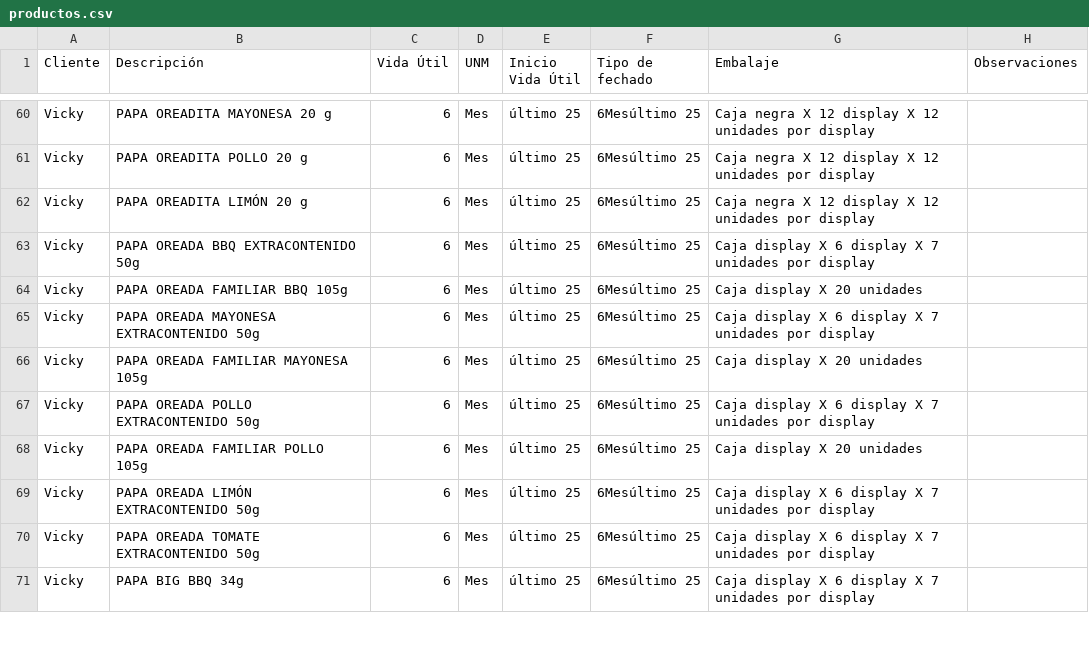
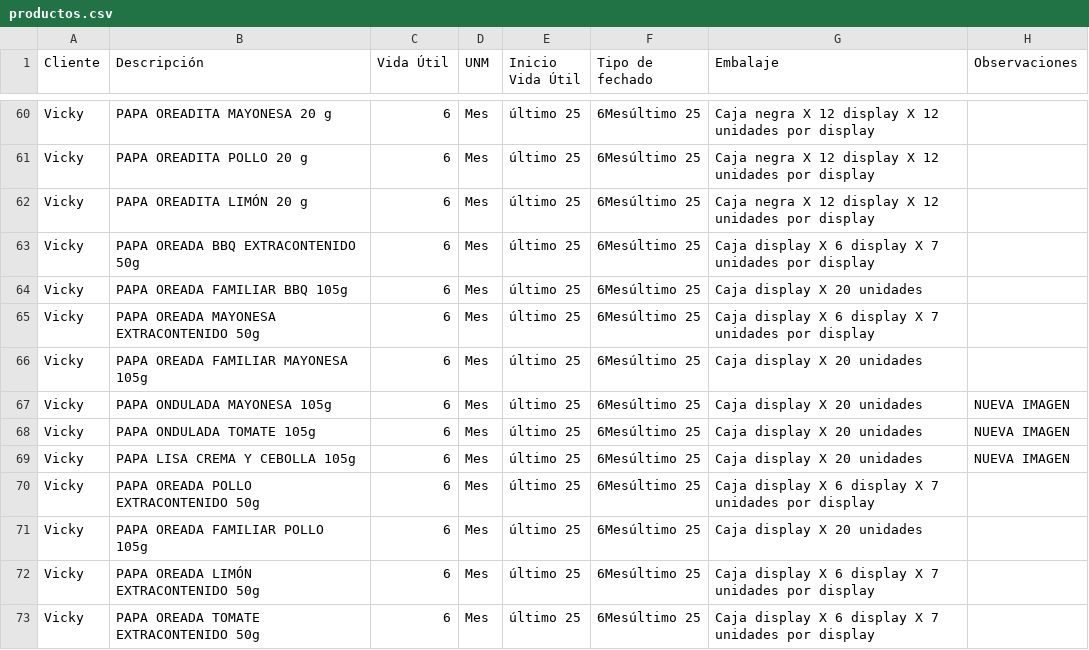
Before and after one commit to analistasgcproductosvicky-max/calculadora-fechas-vencimiento, a CSV file: productos.csv, drawn as a sheet; only a part is shown, gaps mark what is left out; the shorter side is filled out with more unchanged rows; the diff names each change by its address in the sheet, - before the commit and + after, or states it on an @@ line.

Commit message:
Update productos.csv

```diff
--- a/productos.csv
+++ b/productos.csv
+row 67: Vicky | PAPA ONDULADA MAYONESA 105g | 6 | Mes | último 25 | 6Mesúltimo 25 | Caja display X 20 unidades | NUEVA IMAGEN
+row 68: Vicky | PAPA ONDULADA TOMATE 105g | 6 | Mes | último 25 | 6Mesúltimo 25 | Caja display X 20 unidades | NUEVA IMAGEN
+row 69: Vicky | PAPA LISA CREMA Y CEBOLLA 105g | 6 | Mes | último 25 | 6Mesúltimo 25 | Caja display X 20 unidades | NUEVA IMAGEN
```
